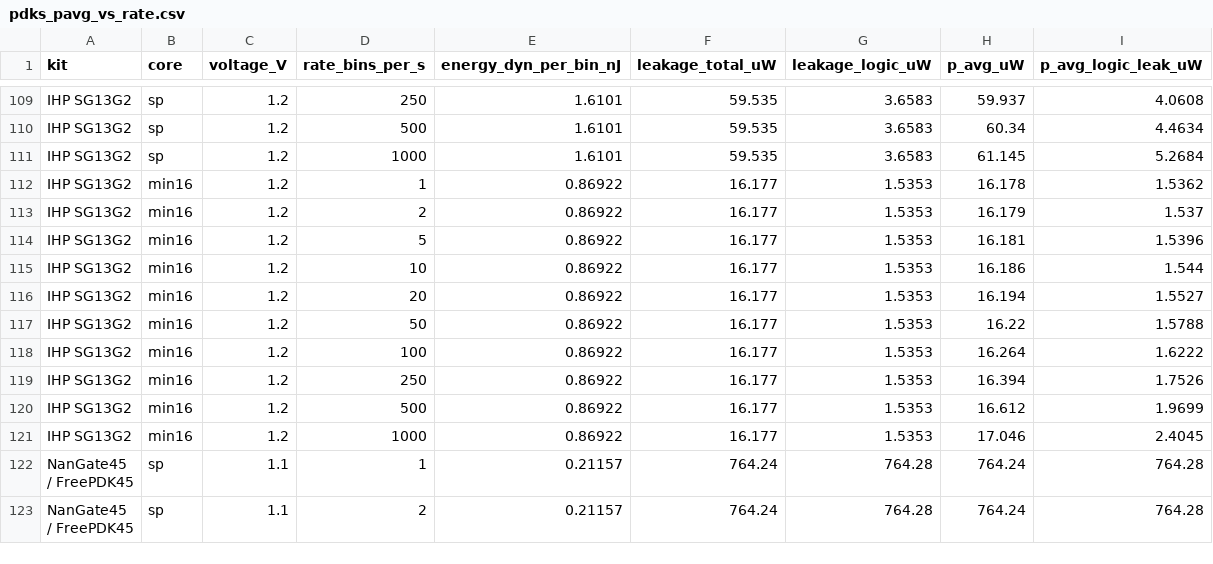
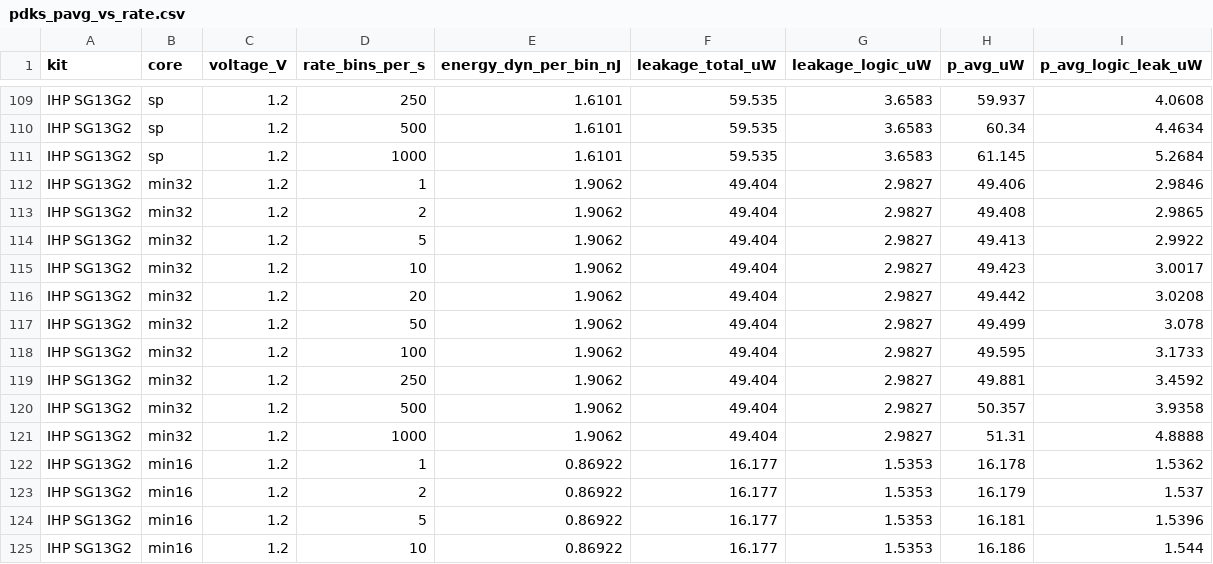
Before and after one commit to AmirrezaYousefzadeh/sky130-snn-bmi, a CSV file: results/pdks_pavg_vs_rate.csv, drawn as a sheet; only a part is shown, gaps mark what is left out; the shorter side is filled out with more unchanged rows.

```diff
--- a/results/pdks_pavg_vs_rate.csv
+++ b/results/pdks_pavg_vs_rate.csv
@@ -111,2 +111,12 @@ IHP SG13G2,sp,1.2,500,1.6101,59.535,3.6583,60.34,4.4634
 IHP SG13G2,sp,1.2,1000,1.6101,59.535,3.6583,61.145,5.2684
+IHP SG13G2,min32,1.2,1,1.9062,49.404,2.9827,49.406,2.9846
+IHP SG13G2,min32,1.2,2,1.9062,49.404,2.9827,49.408,2.9865
+IHP SG13G2,min32,1.2,5,1.9062,49.404,2.9827,49.413,2.9922
+IHP SG13G2,min32,1.2,10,1.9062,49.404,2.9827,49.423,3.0017
+IHP SG13G2,min32,1.2,20,1.9062,49.404,2.9827,49.442,3.0208
+IHP SG13G2,min32,1.2,50,1.9062,49.404,2.9827,49.499,3.078
+IHP SG13G2,min32,1.2,100,1.9062,49.404,2.9827,49.595,3.1733
+IHP SG13G2,min32,1.2,250,1.9062,49.404,2.9827,49.881,3.4592
+IHP SG13G2,min32,1.2,500,1.9062,49.404,2.9827,50.357,3.9358
+IHP SG13G2,min32,1.2,1000,1.9062,49.404,2.9827,51.31,4.8888
 IHP SG13G2,min16,1.2,1,0.86922,16.177,1.5353,16.178,1.5362
```
Also changed, not shown: figures/pavg_vs_rate.csv, 7 other files.
